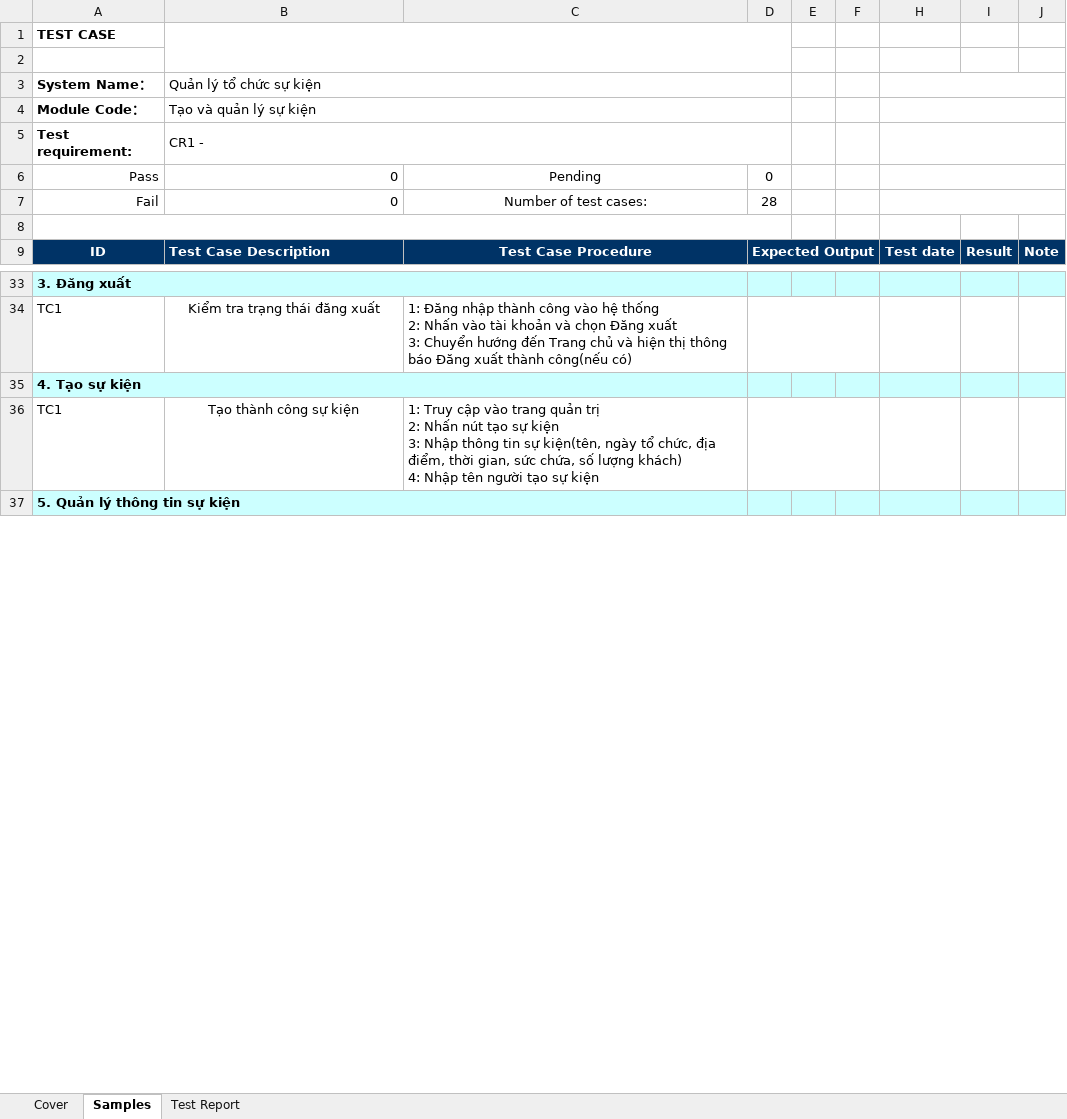
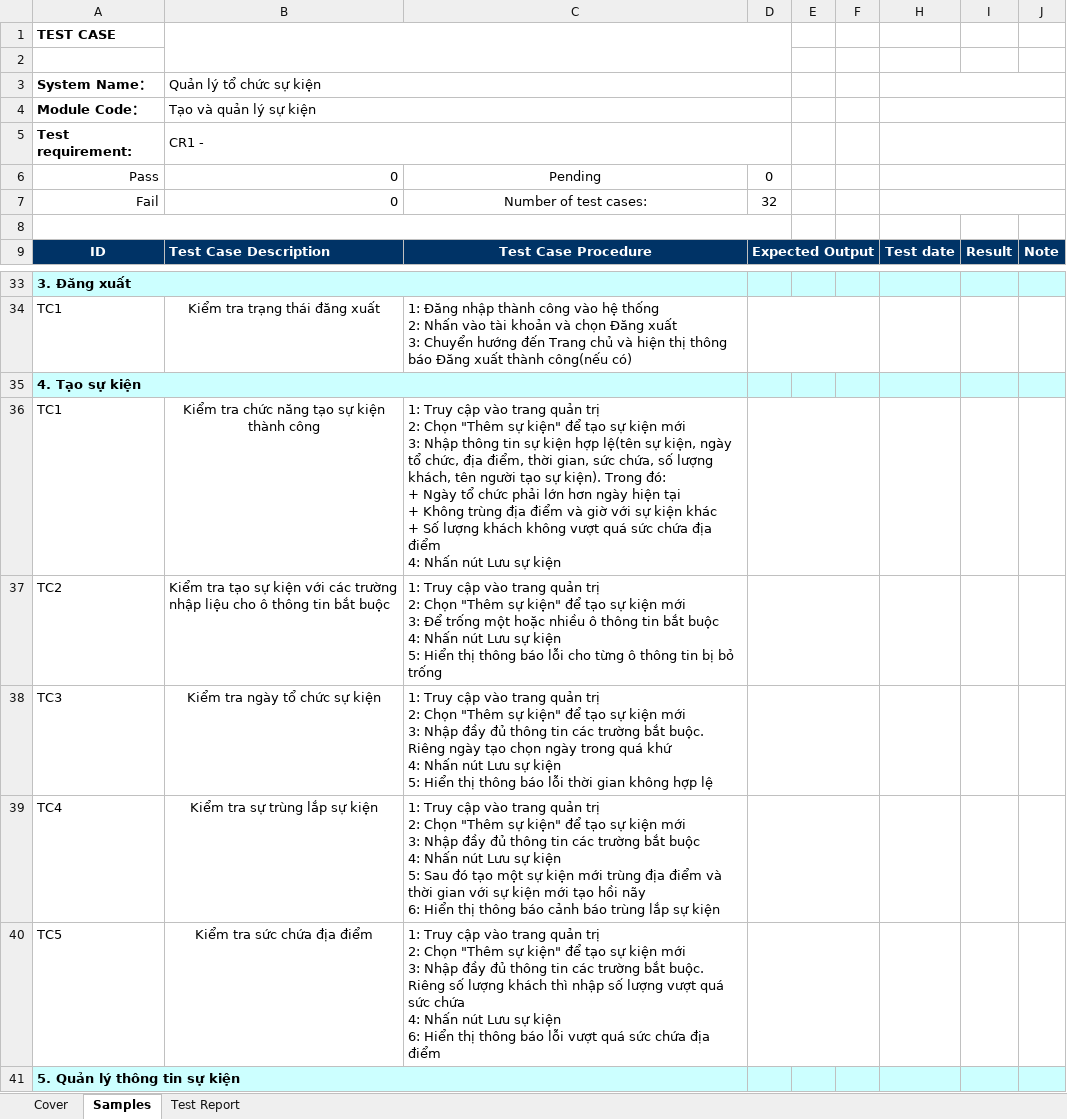
Before and after one commit to nmNDiem/event-manager-javafx, an Excel workbook: TestCase.xlsx, sheet Samples, drawn as a sheet; only a part is shown, gaps mark what is left out; values as stored, in another font and other column widths than the file's, no borders; ↵ is a line break in a cell; the diff names each change by its address in the sheet, - before the commit and + after, or states it on an @@ line.

```diff
--- a/TestCase.xlsx (sheet Samples)
+++ b/TestCase.xlsx (sheet Samples)
-D7: 28
+D7: 32
-B36 (Quản lý tổ chức sự kiện): Tạo thành công sự kiện
+B36 (Quản lý tổ chức sự kiện): Kiểm tra chức năng tạo sự kiện thành công
-C36: …trị ↵ 2: Nhấn nút tạo sự kiện ↵ 3: Nhập thông tin sự kiện(tên, ngày tổ chức, địa điểm, thời gian, sức chứa, số lượng khách) ↵ 4: Nhập tên người tạo sự kiện
+C36: …trị ↵ 2: Chọn "Thêm sự kiện" để tạo sự kiện mới ↵ 3: Nhập thông tin sự kiện hợp lệ(tên sự kiện, ngày tổ chức, địa điểm, thời gian, sức chứa, số lượng khách, tên người tạo sự kiện). Trong đó: ↵ + Ngày tổ chức phải lớn hơn ngày hiện tại ↵ + Không trùng địa điểm và giờ với sự kiện khác ↵ + Số lượng khách không vượt quá sức chứa địa điểm ↵ 4: Nhấn nút Lưu sự kiện
+row 37: TC2 | Kiểm tra tạo sự kiện với các trường nhập liệu cho ô thông tin bắt buộc | 1: Truy cập vào trang quản trị ↵ 2: Chọn "Thêm sự kiện" để tạo sự kiện mới ↵ 3: Để trống một hoặc nhiều ô thông tin bắt buộc ↵ 4: Nhấn nút Lưu sự kiện ↵ 5: Hiển thị thông báo lỗi cho từng ô thông tin bị bỏ trống
+row 38: TC3 | Kiểm tra ngày tổ chức sự kiện | 1: Truy cập vào trang quản trị ↵ 2: Chọn "Thêm sự kiện" để tạo sự kiện mới ↵ 3: Nhập đầy đủ thông tin các trường bắt buộc. Riêng ngày tạo chọn ngày trong quá khứ ↵ 4: Nhấn nút Lưu sự kiện ↵ 5: Hiển thị thông báo lỗi thời gian không hợp lệ
+row 39: TC4 | Kiểm tra sự trùng lắp sự kiện | 1: Truy cập vào trang quản trị ↵ 2: Chọn "Thêm sự kiện" để tạo sự kiện mới ↵ 3: Nhập đầy đủ thông tin các trường bắt buộc ↵ 4: Nhấn nút Lưu sự kiện ↵ 5: Sau đó tạo một sự kiện mới trùng địa điểm và thời gian với sự kiện mới tạo hồi nãy ↵ 6: Hiển thị thông báo cảnh báo trùng lắp sự kiện
+row 40: TC5 | Kiểm tra sức chứa địa điểm | 1: Truy cập vào trang quản trị ↵ 2: Chọn "Thêm sự kiện" để tạo sự kiện mới ↵ 3: Nhập đầy đủ thông tin các trường bắt buộc. Riêng số lượng khách thì nhập số lượng vượt quá sức chứa ↵ 4: Nhấn nút Lưu sự kiện ↵ 6: Hiển thị thông báo lỗi vượt quá sức chứa địa điểm
```
Also changed, not shown: sheet Cover, sheet Test Report, formulas that keep their value.
